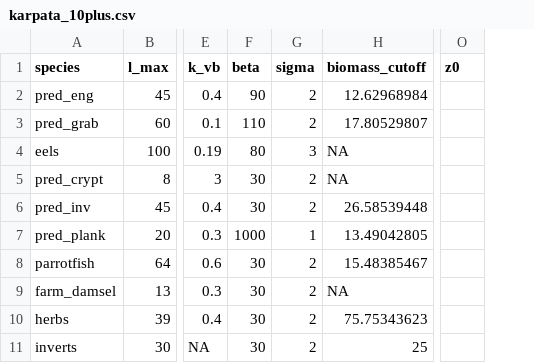
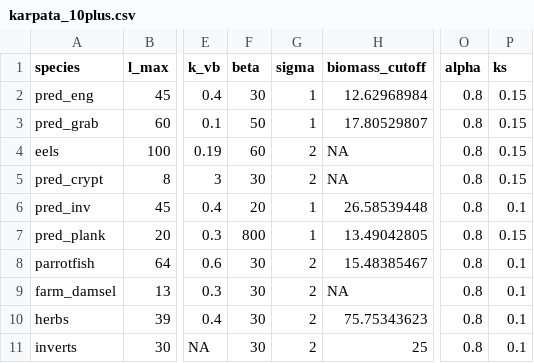
Before and after one commit to cmbeese/mizerReef, a CSV file: inst/karpata_10plus.csv, drawn as a sheet; only a part is shown, gaps mark what is left out; removed rows and columns are numbered as before the commit, all else as after; the diff names each change by its address in the sheet, - before the commit and + after, or states it on an @@ line.

```diff
--- a/inst/karpata_10plus.csv
+++ b/inst/karpata_10plus.csv
-column O (z0), empty
+column O (alpha), rows 2-11: all 0.8
+column P (ks), rows 2-11: 0.15 | 0.15 | 0.15 | 0.15 | 0.1 | 0.15 | 0.1 | 0.1 | 0.1 | 0.1
-F2 (beta): 90
+F2 (beta): 30
-G2:G3 (sigma): 2
+G2:G3 (sigma): 1
-F3 (beta): 110
+F3 (beta): 50
-F4 (beta): 80
+F4 (beta): 60
-G4 (sigma): 3
+G4 (sigma): 2
-F6 (beta): 30
+F6 (beta): 20
-G6 (sigma): 2
+G6 (sigma): 1
-F7 (beta): 1000
+F7 (beta): 800
```
Also changed, not shown: inst/cbn_interaction.csv, 13 other files.
